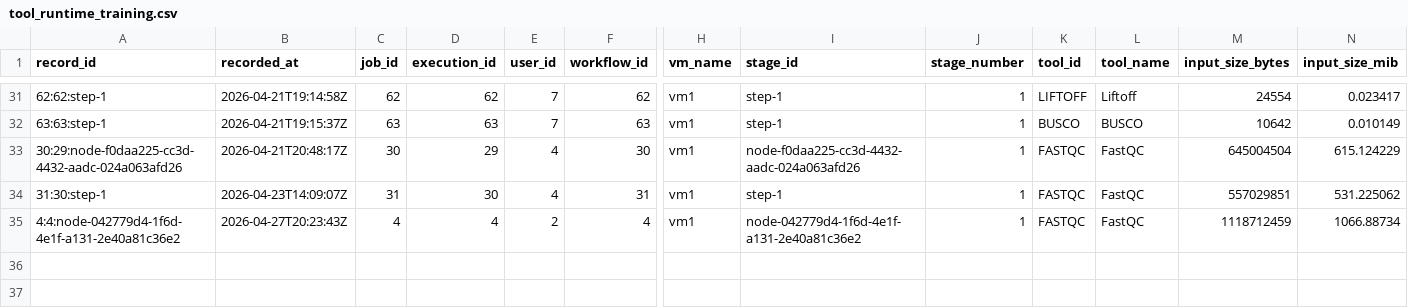
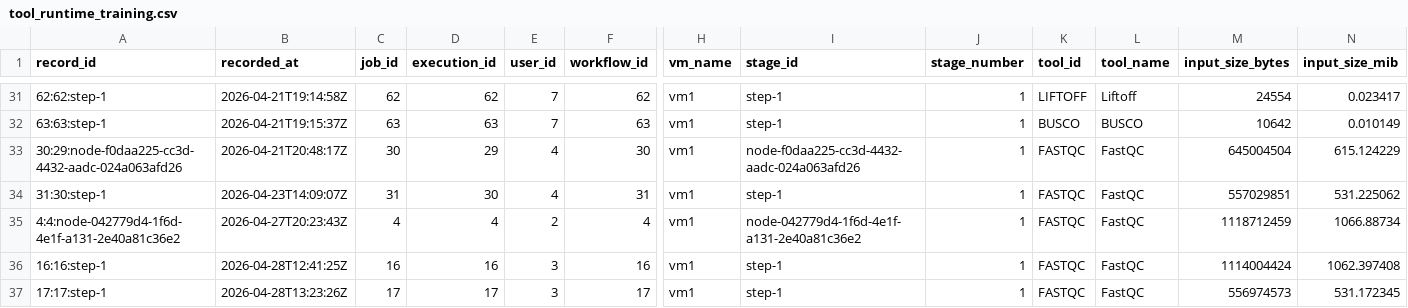
Before and after one commit to EgeSrvn/CASSIE, a CSV file: data/runtime_training/tool_runtime_training.csv, drawn as a sheet; only a part is shown, gaps mark what is left out; rows hold the shown columns only; the diff names each change by its address in the sheet, - before the commit and + after, or states it on an @@ line.

```diff
--- a/data/runtime_training/tool_runtime_training.csv
+++ b/data/runtime_training/tool_runtime_training.csv
+row 36: 16:16:step-1 | 2026-04-28T12:41:25Z | 16 | 16 | 3 | 16 | vm1 | step-1 | 1 | FASTQC | FastQC | 1114004424 | 1062.397408
+row 37: 17:17:step-1 | 2026-04-28T13:23:26Z | 17 | 17 | 3 | 17 | vm1 | step-1 | 1 | FASTQC | FastQC | 556974573 | 531.172345
```
Also changed, not shown: 30 other files.
